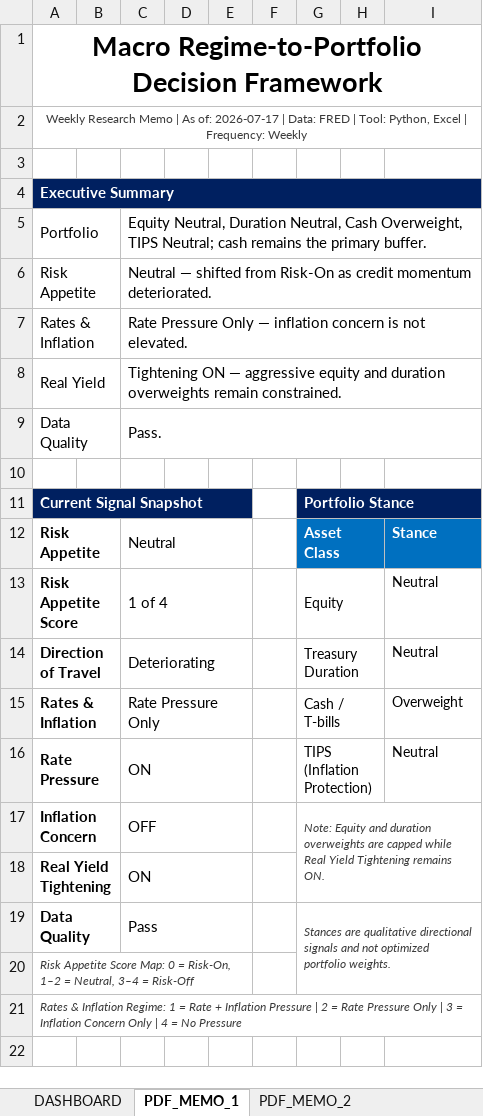
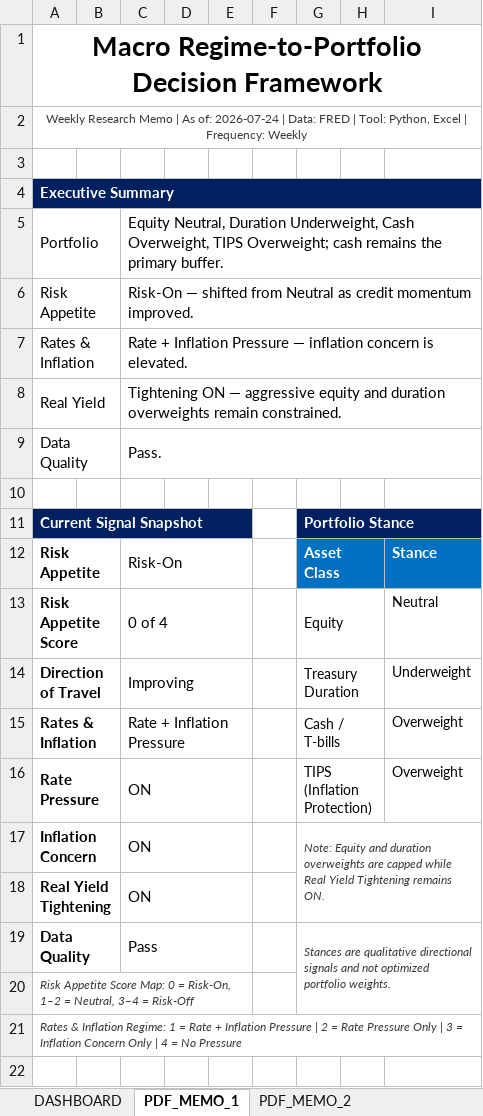
Before and after one commit to LeoJunghyunIm/macro-regime-portfolio-framework, an Excel workbook: sample_output/Macro_Regime_Framework_Output_Sample.xlsx, sheet PDF_MEMO_1, drawn as a sheet; only a part is shown; values as stored, in another font and other column widths than the file's, no borders; the diff covers the shown part only; the diff names each change by its address in the sheet, - before the commit and + after, or states it on an @@ line.

```diff
--- a/sample_output/Macro_Regime_Framework_Output_Sample.xlsx (sheet PDF_MEMO_1)
+++ b/sample_output/Macro_Regime_Framework_Output_Sample.xlsx (sheet PDF_MEMO_1)
-A2: …As of: 2026-07-17 | Data:…
+A2: …As of: 2026-07-24 | Data:…
-C5: …Neutral, Duration Neutral, Cash Overweight, TIPS Neutral; cash remains…
+C5: …Neutral, Duration Underweight, Cash Overweight, TIPS Overweight; cash remains…
-C6: Neutral — shifted from Risk-On as credit momentum deteriorated.
+C6: Risk-On — shifted from Neutral as credit momentum improved.
-C7: Rate Pressure Only — inflation concern is not elevated.
+C7: Rate + Inflation Pressure — inflation concern is elevated.
-C12: Neutral
+C12: Risk-On
-C13: 1 of 4
+C13: 0 of 4
-C14: Deteriorating
+C14: Improving
-I14: Neutral
+I14: Underweight
-C15: Rate Pressure Only
+C15: Rate + Inflation Pressure
-I16: Neutral
+I16: Overweight
-C17: OFF
+C17: ON
```
Also changed, not shown: 8 edited cells elsewhere in this sheet, sheet Risk Appetite, sheet Portfolio Router, sheet Regime Co-occurrence, sheet Rates & Inflation, sheet DASHBOARD, sheet Data Quality, 1 more sheet, hidden cells, charts or pictures, 4 other files.
